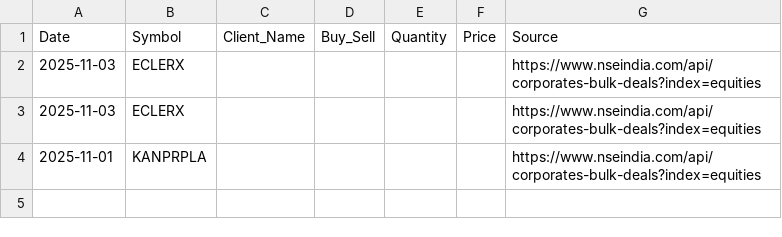
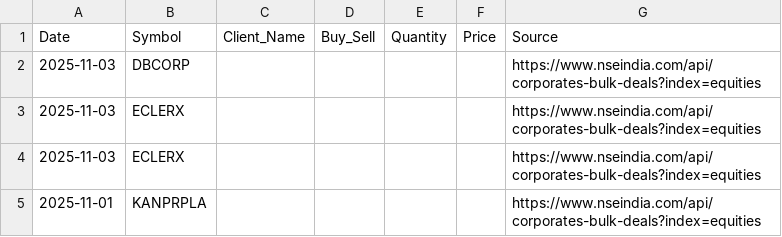
Before and after one commit to TorqueEnables/ISS-IND, a CSV file: data/bulk_deals_latest.csv, drawn as a sheet; the diff names each change by its address in the sheet, - before the commit and + after, or states it on an @@ line.

```diff
--- a/data/bulk_deals_latest.csv
+++ b/data/bulk_deals_latest.csv
+row 2: 2025-11-03 | DBCORP |  |  |  |  | https://www.nseindia.com/api/corporates-bulk-deals?index=equities
```
Also changed, not shown: data/block_deals_latest.csv, 1 other file.
